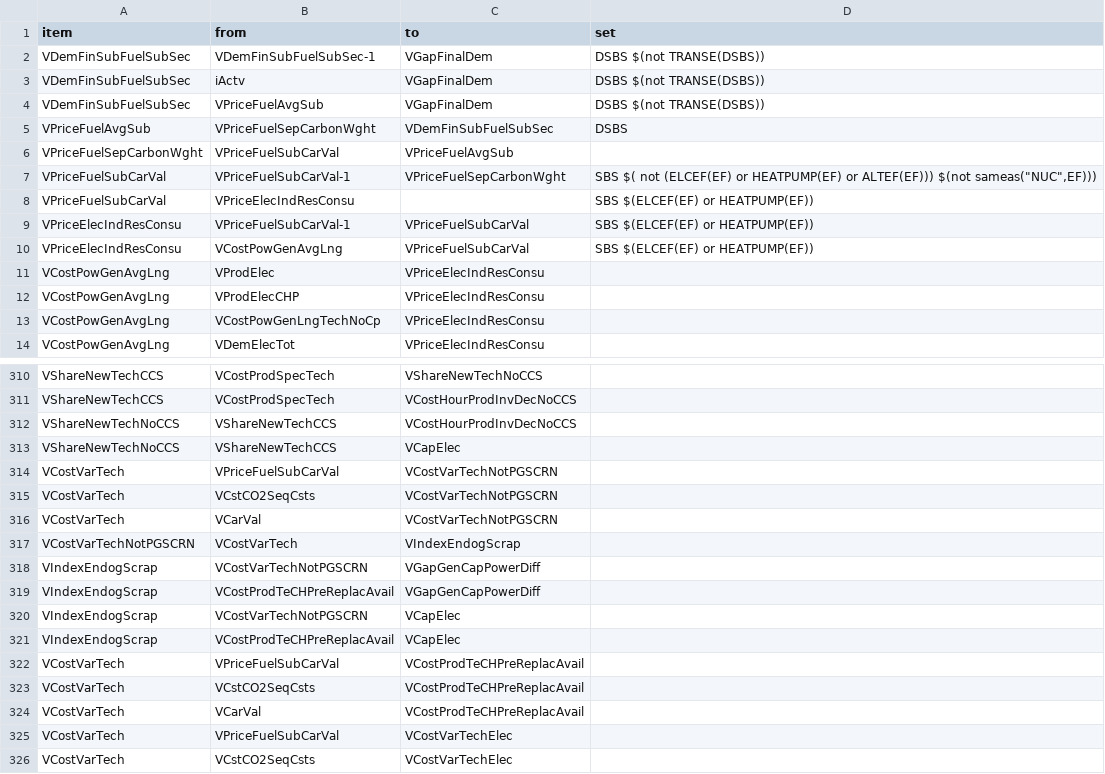
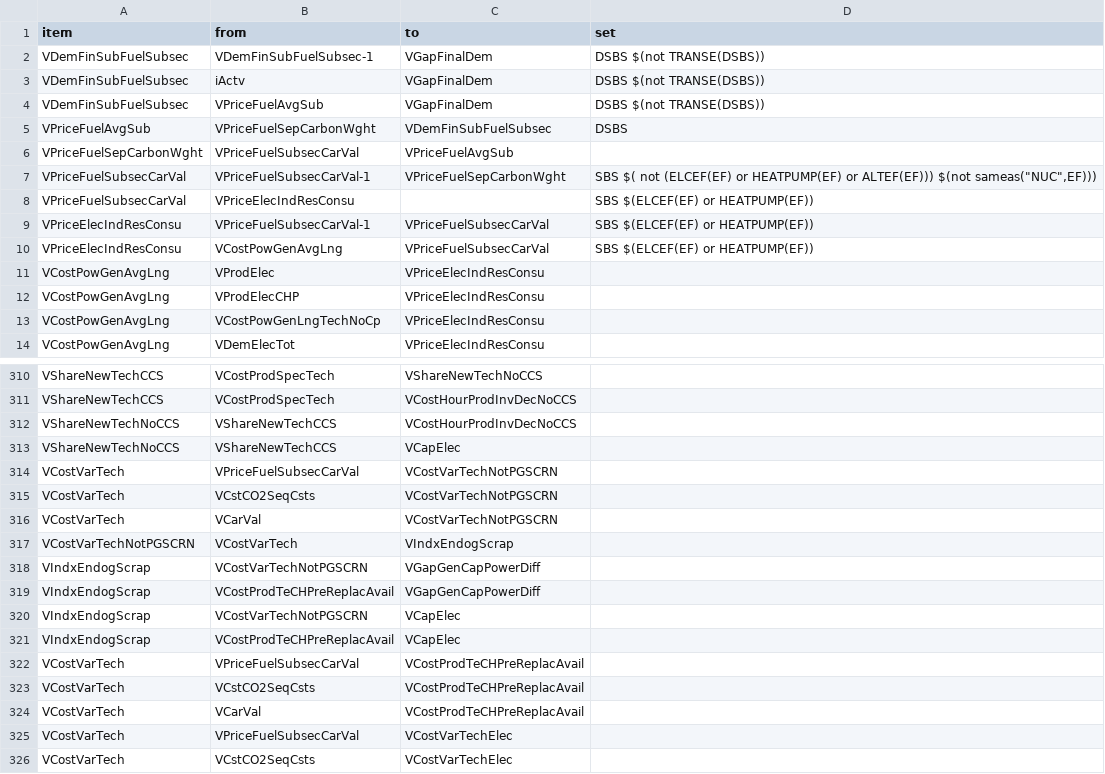
Before and after one commit to e3modelling/OPEN-PROM, a CSV file: MAP-VARIABLES.csv, drawn as a sheet; only a part is shown, gaps mark what is left out; the diff covers the shown part only.

Commit message:
Variables renaming + rr.py bugfix

```diff
--- a/MAP-VARIABLES.csv
+++ b/MAP-VARIABLES.csv
@@ -1,11 +1,11 @@
 item,from,to,set
-VDemFinSubFuelSubSec,VDemFinSubFuelSubSec-1,VGapFinalDem,DSBS $(not TRANSE(DSBS))
-VDemFinSubFuelSubSec,iActv,VGapFinalDem,DSBS $(not TRANSE(DSBS))
-VDemFinSubFuelSubSec,VPriceFuelAvgSub,VGapFinalDem,DSBS $(not TRANSE(DSBS))
-VPriceFuelAvgSub,VPriceFuelSepCarbonWght,VDemFinSubFuelSubSec,DSBS
-VPriceFuelSepCarbonWght,VPriceFuelSubCarVal,VPriceFuelAvgSub,
-VPriceFuelSubCarVal,VPriceFuelSubCarVal-1,VPriceFuelSepCarbonWght,"SBS $( not (ELCEF(EF) or HEATPUMP(EF) or ALTEF(EF))) $(not sameas(""NUC"",EF)))"
-VPriceFuelSubCarVal,VPriceElecIndResConsu,,SBS $(ELCEF(EF) or HEATPUMP(EF))
-VPriceElecIndResConsu,VPriceFuelSubCarVal-1,VPriceFuelSubCarVal,SBS $(ELCEF(EF) or HEATPUMP(EF))
-VPriceElecIndResConsu,VCostPowGenAvgLng,VPriceFuelSubCarVal,SBS $(ELCEF(EF) or HEATPUMP(EF))
+VDemFinSubFuelSubsec,VDemFinSubFuelSubsec-1,VGapFinalDem,DSBS $(not TRANSE(DSBS))
+VDemFinSubFuelSubsec,iActv,VGapFinalDem,DSBS $(not TRANSE(DSBS))
+VDemFinSubFuelSubsec,VPriceFuelAvgSub,VGapFinalDem,DSBS $(not TRANSE(DSBS))
+VPriceFuelAvgSub,VPriceFuelSepCarbonWght,VDemFinSubFuelSubsec,DSBS
+VPriceFuelSepCarbonWght,VPriceFuelSubsecCarVal,VPriceFuelAvgSub,
+VPriceFuelSubsecCarVal,VPriceFuelSubsecCarVal-1,VPriceFuelSepCarbonWght,"SBS $( not (ELCEF(EF) or HEATPUMP(EF) or ALTEF(EF))) $(not sameas(""NUC"",EF)))"
+VPriceFuelSubsecCarVal,VPriceElecIndResConsu,,SBS $(ELCEF(EF) or HEATPUMP(EF))
+VPriceElecIndResConsu,VPriceFuelSubsecCarVal-1,VPriceFuelSubsecCarVal,SBS $(ELCEF(EF) or HEATPUMP(EF))
+VPriceElecIndResConsu,VCostPowGenAvgLng,VPriceFuelSubsecCarVal,SBS $(ELCEF(EF) or HEATPUMP(EF))
 VCostPowGenAvgLng,VProdElec,VPriceElecIndResConsu,
@@ -313,14 +313,14 @@ VShareNewTechNoCCS,VShareNewTechCCS,VCostHourProdInvDecNoCCS,
 VShareNewTechNoCCS,VShareNewTechCCS,VCapElec,
-VCostVarTech,VPriceFuelSubCarVal,VCostVarTechNotPGSCRN,
+VCostVarTech,VPriceFuelSubsecCarVal,VCostVarTechNotPGSCRN,
 VCostVarTech,VCstCO2SeqCsts,VCostVarTechNotPGSCRN,
 VCostVarTech,VCarVal,VCostVarTechNotPGSCRN,
-VCostVarTechNotPGSCRN,VCostVarTech,VIndexEndogScrap,
-VIndexEndogScrap,VCostVarTechNotPGSCRN,VGapGenCapPowerDiff,
-VIndexEndogScrap,VCostProdTeCHPreReplacAvail,VGapGenCapPowerDiff,
-VIndexEndogScrap,VCostVarTechNotPGSCRN,VCapElec,
-VIndexEndogScrap,VCostProdTeCHPreReplacAvail,VCapElec,
-VCostVarTech,VPriceFuelSubCarVal,VCostProdTeCHPreReplacAvail,
+VCostVarTechNotPGSCRN,VCostVarTech,VIndxEndogScrap,
+VIndxEndogScrap,VCostVarTechNotPGSCRN,VGapGenCapPowerDiff,
+VIndxEndogScrap,VCostProdTeCHPreReplacAvail,VGapGenCapPowerDiff,
+VIndxEndogScrap,VCostVarTechNotPGSCRN,VCapElec,
+VIndxEndogScrap,VCostProdTeCHPreReplacAvail,VCapElec,
+VCostVarTech,VPriceFuelSubsecCarVal,VCostProdTeCHPreReplacAvail,
 VCostVarTech,VCstCO2SeqCsts,VCostProdTeCHPreReplacAvail,
 VCostVarTech,VCarVal,VCostProdTeCHPreReplacAvail,
-VCostVarTech,VPriceFuelSubCarVal,VCostVarTechElec,
+VCostVarTech,VPriceFuelSubsecCarVal,VCostVarTechElec,
 VCostVarTech,VCstCO2SeqCsts,VCostVarTechElec,
```
Also changed, not shown: 19 edited cells elsewhere in this file, MENA-PROM mapping - mena_prom_mapping.csv, OLD-NEW Mapping.csv, 5 other files.
